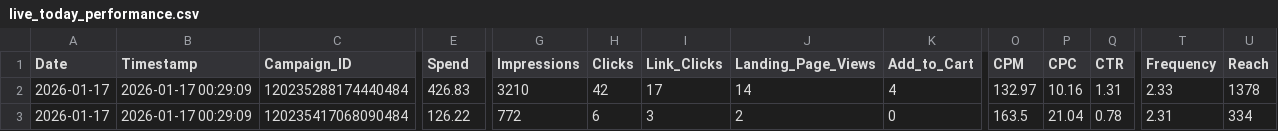
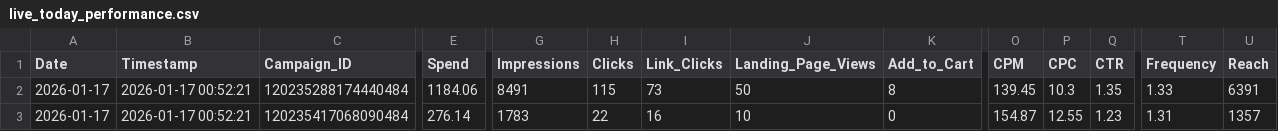
Before and after one commit to sreepathiyogi-blip/meta-live-dashboard, a CSV file: live_today_performance.csv, drawn as a sheet; only a part is shown, gaps mark what is left out; the diff covers the shown part only; the diff names each change by its address in the sheet, - before the commit and + after, or states it on an @@ line.

```diff
--- a/live_today_performance.csv
+++ b/live_today_performance.csv
-B2:B3 (Timestamp): 2026-01-17 00:29:09
+B2:B3 (Timestamp): 2026-01-17 00:52:21
-E2 (Spend): 426.83
+E2 (Spend): 1184.06
-G2 (Impressions): 3210
+G2 (Impressions): 8491
-H2 (Clicks): 42
+H2 (Clicks): 115
-I2 (Link_Clicks): 17
+I2 (Link_Clicks): 73
-J2 (Landing_Page_Views): 14
+J2 (Landing_Page_Views): 50
-K2 (Add_to_Cart): 4
+K2 (Add_to_Cart): 8
-O2 (CPM): 132.97
+O2 (CPM): 139.45
-P2 (CPC): 10.16
+P2 (CPC): 10.3
-Q2 (CTR): 1.31
+Q2 (CTR): 1.35
-T2 (Frequency): 2.33
+T2 (Frequency): 1.33
-U2 (Reach): 1378
+U2 (Reach): 6391
-E3 (Spend): 126.22
+E3 (Spend): 276.14
-G3 (Impressions): 772
+G3 (Impressions): 1783
-H3 (Clicks): 6
+H3 (Clicks): 22
-I3 (Link_Clicks): 3
+I3 (Link_Clicks): 16
-J3 (Landing_Page_Views): 2
+J3 (Landing_Page_Views): 10
-O3 (CPM): 163.5
+O3 (CPM): 154.87
-P3 (CPC): 21.04
+P3 (CPC): 12.55
-Q3 (CTR): 0.78
+Q3 (CTR): 1.23
-T3 (Frequency): 2.31
+T3 (Frequency): 1.31
-U3 (Reach): 334
+U3 (Reach): 1357
```
Also changed, not shown: 169 edited cells elsewhere in this file, complete_campaign_data.csv, daily_summary.csv, 2 other files.
